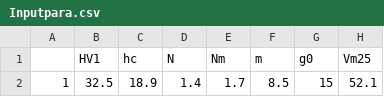
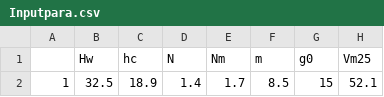
Before and after one commit to ShulanSun/rTRIPLEX_CW_Flux, a CSV file: inst/extdata/Inputpara.csv, drawn as a sheet; only a part is shown; the diff names each change by its address in the sheet, - before the commit and + after, or states it on an @@ line.

```diff
--- a/inst/extdata/Inputpara.csv
+++ b/inst/extdata/Inputpara.csv
-B1: HV1
+B1: Hw
```
Also changed, not shown: 1 other file.
